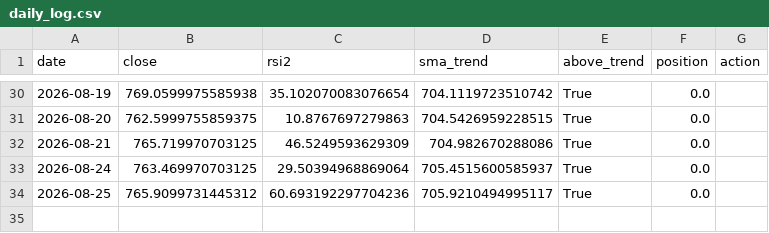
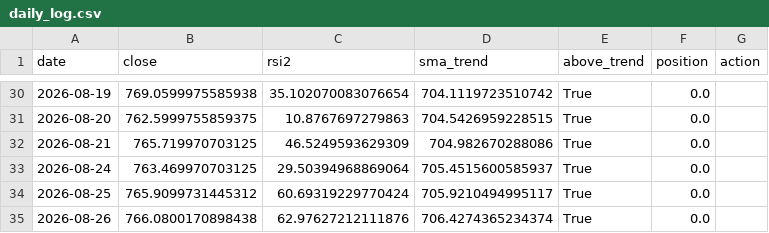
Before and after one commit to eduresvez8-code/IA-TRADING-BOT, a CSV file: paper_trading/rsi2/daily_log.csv, drawn as a sheet; only a part is shown, gaps mark what is left out.

```diff
--- a/paper_trading/rsi2/daily_log.csv
+++ b/paper_trading/rsi2/daily_log.csv
@@ -33,2 +33,3 @@ date,close,rsi2,sma_trend,above_trend,position,action
 2026-08-24,763.469970703125,29.50394968869064,705.4515600585937,True,0.0,
-2026-08-25,765.9099731445312,60.693192297704236,705.9210494995117,True,0.0,
+2026-08-25,765.9099731445312,60.69319229770424,705.9210494995117,True,0.0,
+2026-08-26,766.0800170898438,62.97627212111876,706.4274365234374,True,0.0,
```
Also changed, not shown: 1 other file.
